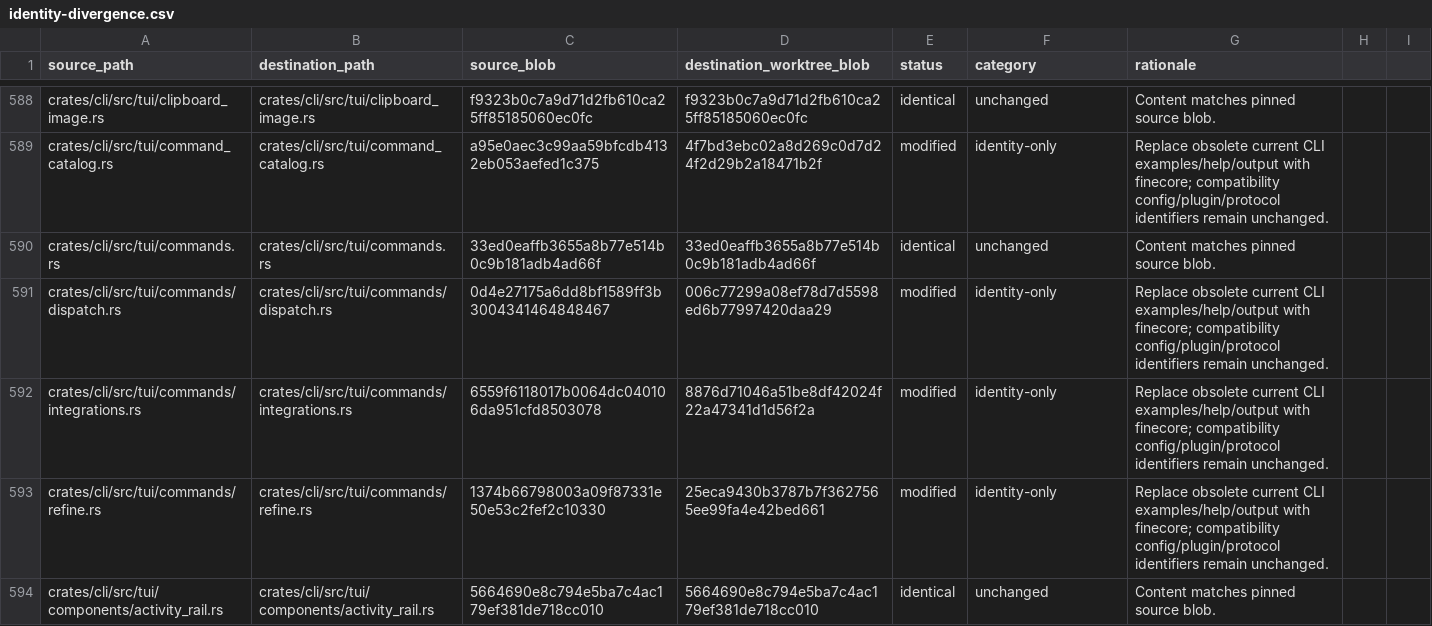
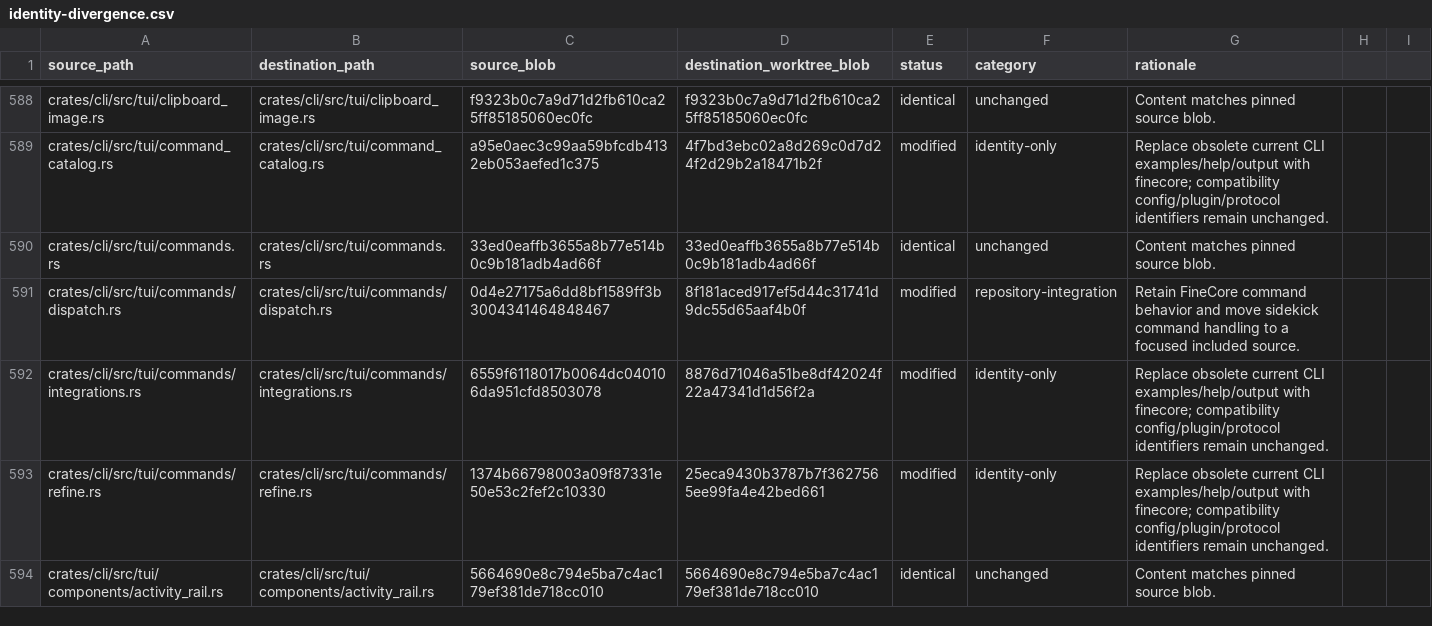
Before and after one commit to oigorbrito/FineCore, a CSV file: docs/identity-divergence.csv, drawn as a sheet; only a part is shown, gaps mark what is left out; the diff covers the shown part only.

Commit message:
refactor(cli): split oversized source modules

```diff
--- a/docs/identity-divergence.csv
+++ b/docs/identity-divergence.csv
@@ -590,3 +590,3 @@ crates/cli/src/tui/command_catalog.rs,crates/cli/src/tui/command_catalog.rs,a95e
 crates/cli/src/tui/commands.rs,crates/cli/src/tui/commands.rs,33ed0eaffb3655a8b77e514b0c9b181adb4ad66f,33ed0eaffb3655a8b77e514b0c9b181adb4ad66f,identical,unchanged,Content matches pinned source blob.
-crates/cli/src/tui/commands/dispatch.rs,crates/cli/src/tui/commands/dispatch.rs,0d4e27175a6dd8bf1589ff3b3004341464848467,006c77299a08ef78d7d5598ed6b77997420daa29,modified,identity-only,Replace obsolete current CLI examples/help/output with finecore; compatibility config/plugin/protocol identifiers remain unchanged.
+crates/cli/src/tui/commands/dispatch.rs,crates/cli/src/tui/commands/dispatch.rs,0d4e27175a6dd8bf1589ff3b3004341464848467,8f181aced917ef5d44c31741d9dc55d65aaf4b0f,modified,repository-integration,Retain FineCore command behavior and move sidekick command handling to a focused included source.
 crates/cli/src/tui/commands/integrations.rs,crates/cli/src/tui/commands/integrations.rs,6559f6118017b0064dc040106da951cfd8503078,8876d71046a51be8df42024f22a47341d1d56f2a,modified,identity-only,Replace obsolete current CLI examples/help/output with finecore; compatibility config/plugin/protocol identifiers remain unchanged.
```
Also changed, not shown: 7 added rows and 19 edited cells elsewhere in this file, 12 other files.
